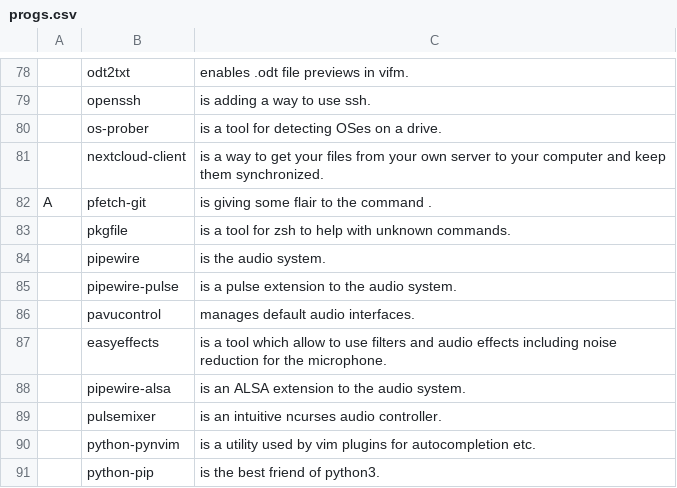
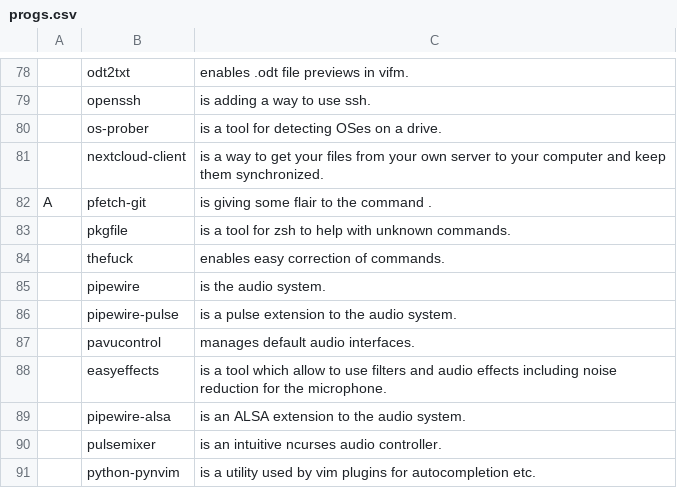
Before and after one commit to tiyn/larbs, a CSV file: resources/progs.csv, drawn as a sheet; only a part is shown, gaps mark what is left out; the shorter side is filled out with more unchanged rows; the diff names each change by its address in the sheet, - before the commit and + after, or states it on an @@ line.

Commit message:
progs: added thefuck

```diff
--- a/resources/progs.csv
+++ b/resources/progs.csv
+row 84:  | thefuck | enables easy correction of commands.
```
